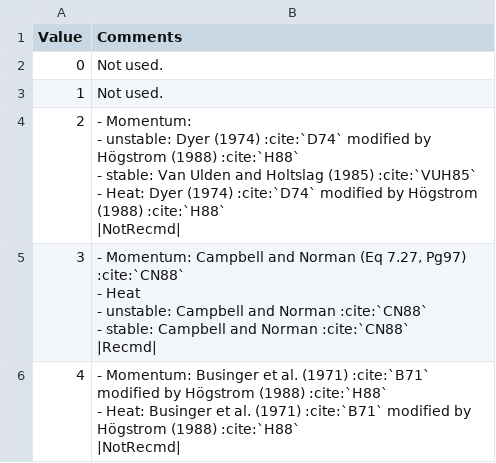
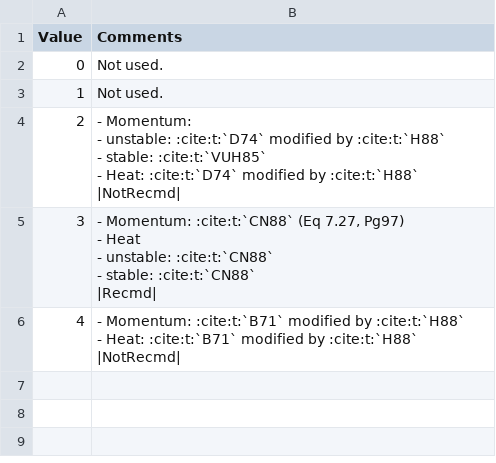
Before and after one commit to sj-mei/SUEWS, a CSV file: docs/source/input_files/RunControl/csv-table/StabilityMethod.csv, drawn as a sheet.

```diff
--- a/docs/source/input_files/RunControl/csv-table/StabilityMethod.csv
+++ b/docs/source/input_files/RunControl/csv-table/StabilityMethod.csv
@@ -3,23 +3,23 @@
 1,"Not used."
-2,"
-- Momentum:
-
-  - unstable: Dyer (1974) :cite:`D74` modified by Högstrom (1988) :cite:`H88`
-  - stable: Van Ulden and Holtslag (1985) :cite:`VUH85`
-- Heat: Dyer (1974) :cite:`D74` modified by Högstrom (1988) :cite:`H88`
-
-|NotRecmd|"
-3,"
-- Momentum: Campbell and Norman (Eq 7.27, Pg97) :cite:`CN88`
-
-- Heat
-
-  - unstable: Campbell and Norman :cite:`CN88`
-  - stable: Campbell and Norman :cite:`CN88`
-
-|Recmd|"
-4,"
-- Momentum: Businger et al. (1971) :cite:`B71` modified by Högstrom (1988) :cite:`H88`
-- Heat: Businger et al. (1971) :cite:`B71` modified by Högstrom (1988) :cite:`H88`
-
-|NotRecmd|"
+2,"
+- Momentum:
+
+  - unstable: :cite:t:`D74` modified by :cite:t:`H88`
+  - stable: :cite:t:`VUH85`
+- Heat: :cite:t:`D74` modified by :cite:t:`H88`
+
+|NotRecmd|"
+3,"
+- Momentum: :cite:t:`CN88` (Eq 7.27, Pg97)
+
+- Heat
+
+  - unstable: :cite:t:`CN88`
+  - stable: :cite:t:`CN88`
+
+|Recmd|"
+4,"
+- Momentum: :cite:t:`B71` modified by :cite:t:`H88`
+- Heat: :cite:t:`B71` modified by :cite:t:`H88`
+
+|NotRecmd|"
```
Also changed, not shown: docs/source/input_files/RunControl/csv-table/NetRadiationMethod.csv, docs/source/input_files/RunControl/csv-table/RoughLenMomMethod.csv, 57 other files.
